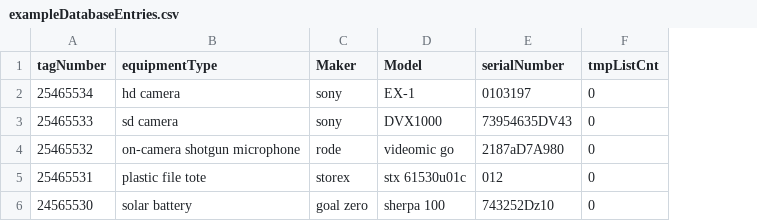
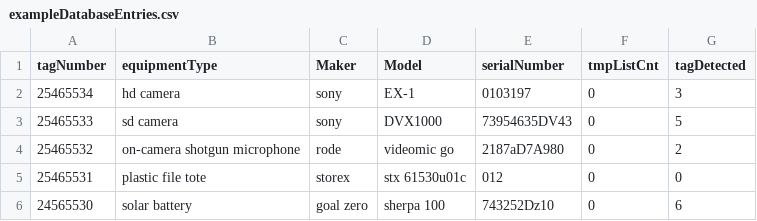
Before and after one commit to Walms/RFID-CheckList, a CSV file: exampleDatabaseEntries.csv, drawn as a sheet; the diff names each change by its address in the sheet, - before the commit and + after, or states it on an @@ line.

```diff
--- a/exampleDatabaseEntries.csv
+++ b/exampleDatabaseEntries.csv
+column G (tagDetected), rows 2-6: 3 | 5 | 2 | 0 | 6
```
Also changed, not shown: 3 other files.
